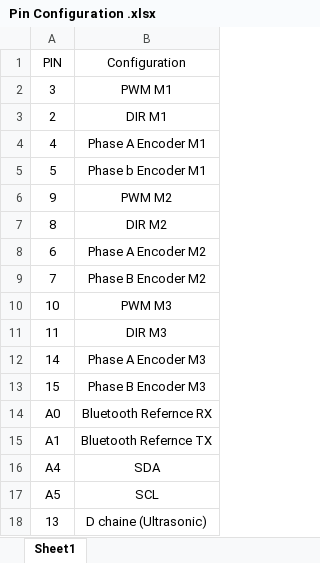
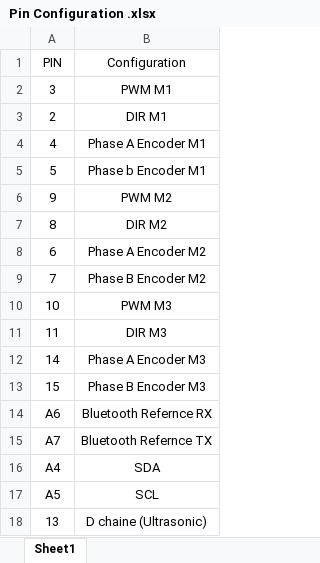
Before and after one commit to mahmoodasaleh/SPRING-2018, an Excel workbook: Omni Wheel Robot Project/Pin Configuration .xlsx, sheet Sheet1, drawn as a sheet; values as stored, in another font and other column widths than the file's, no borders; the diff names each change by its address in the sheet, - before the commit and + after, or states it on an @@ line.

```diff
--- a/Omni Wheel Robot Project/Pin Configuration .xlsx (sheet Sheet1)
+++ b/Omni Wheel Robot Project/Pin Configuration .xlsx (sheet Sheet1)
-A14 (PIN): A0
+A14 (PIN): A6
-A15 (PIN): A1
+A15 (PIN): A7
```
Also changed, not shown: 4 other files.
